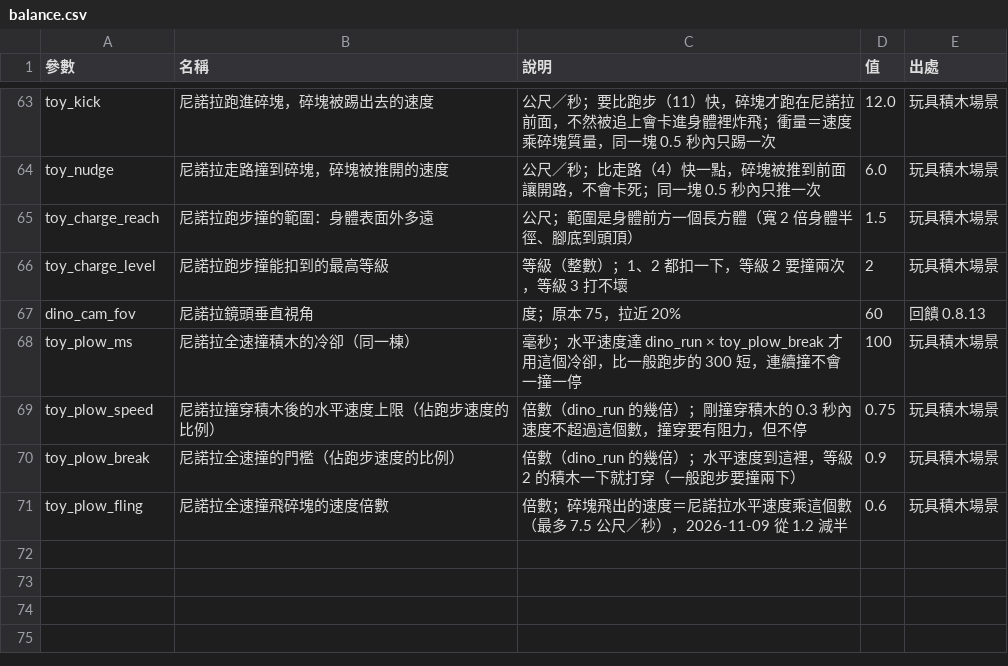
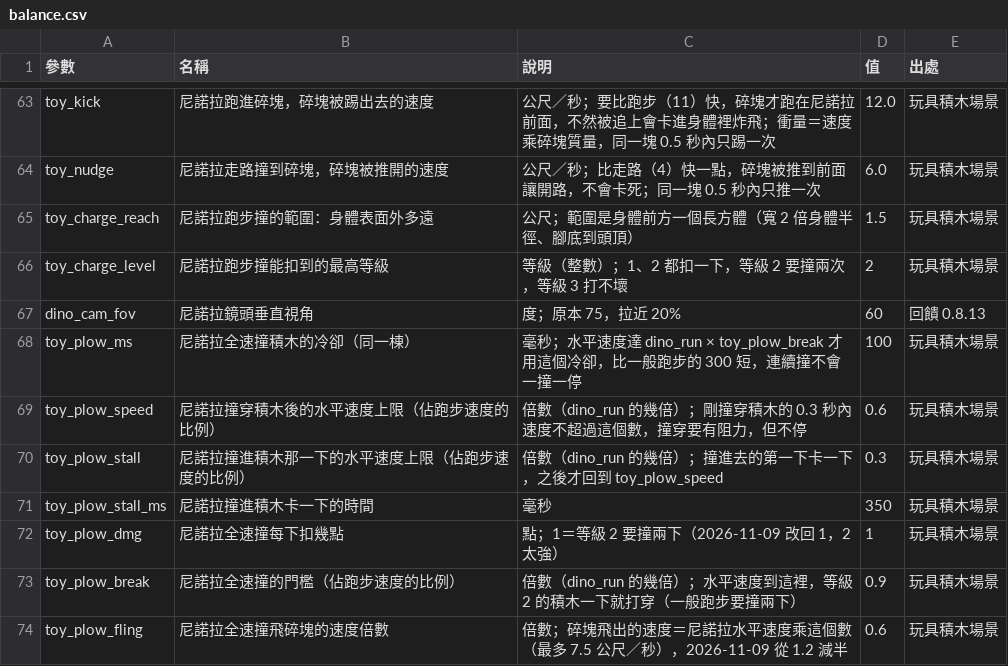
Before and after one commit to billxu0521/tank_war, a CSV file: balance.csv, drawn as a sheet; only a part is shown, gaps mark what is left out.

```diff
--- a/balance.csv
+++ b/balance.csv
@@ -68,3 +68,6 @@ dino_cam_fov,尼諾拉鏡頭垂直視角,度；原本 75，拉近 20%,60,回饋
 toy_plow_ms,尼諾拉全速撞積木的冷卻（同一棟）,毫秒；水平速度達 dino_run × toy_plow_break 才用這個冷卻，比一般跑步的 300 短，連續撞不會一撞一停,100,玩具積木場景
-toy_plow_speed,尼諾拉撞穿積木後的水平速度上限（佔跑步速度的比例）,倍數（dino_run 的幾倍）；剛撞穿積木的 0.3 秒內速度不超過這個數，撞穿要有阻力，但不停,0.75,玩具積木場景
+toy_plow_speed,尼諾拉撞穿積木後的水平速度上限（佔跑步速度的比例）,倍數（dino_run 的幾倍）；剛撞穿積木的 0.3 秒內速度不超過這個數，撞穿要有阻力，但不停,0.6,玩具積木場景
+toy_plow_stall,尼諾拉撞進積木那一下的水平速度上限（佔跑步速度的比例）,倍數（dino_run 的幾倍）；撞進去的第一下卡一下，之後才回到 toy_plow_speed,0.3,玩具積木場景
+toy_plow_stall_ms,尼諾拉撞進積木卡一下的時間,毫秒,350,玩具積木場景
+toy_plow_dmg,尼諾拉全速撞每下扣幾點,點；1＝等級 2 要撞兩下（2026-11-09 改回 1，2 太強）,1,玩具積木場景
 toy_plow_break,尼諾拉全速撞的門檻（佔跑步速度的比例）,倍數（dino_run 的幾倍）；水平速度到這裡，等級 2 的積木一下就打穿（一般跑步要撞兩下）,0.9,玩具積木場景
```
Also changed, not shown: 3 other files.
